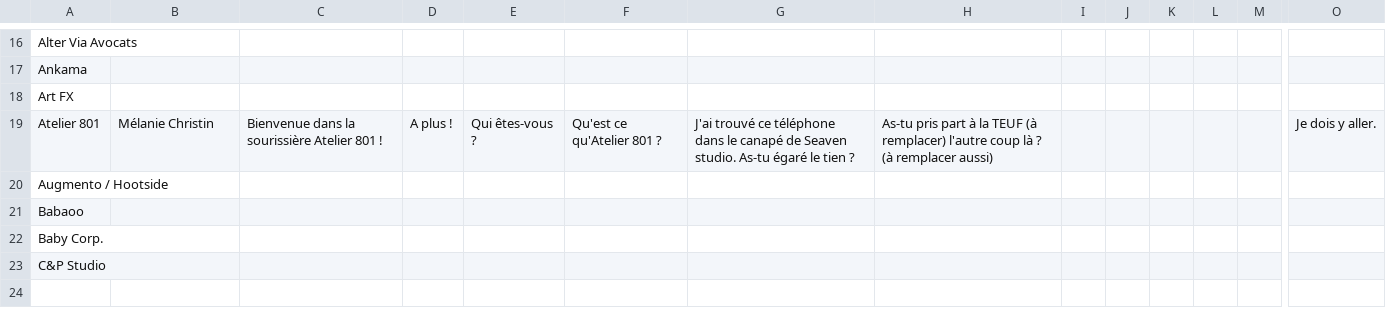
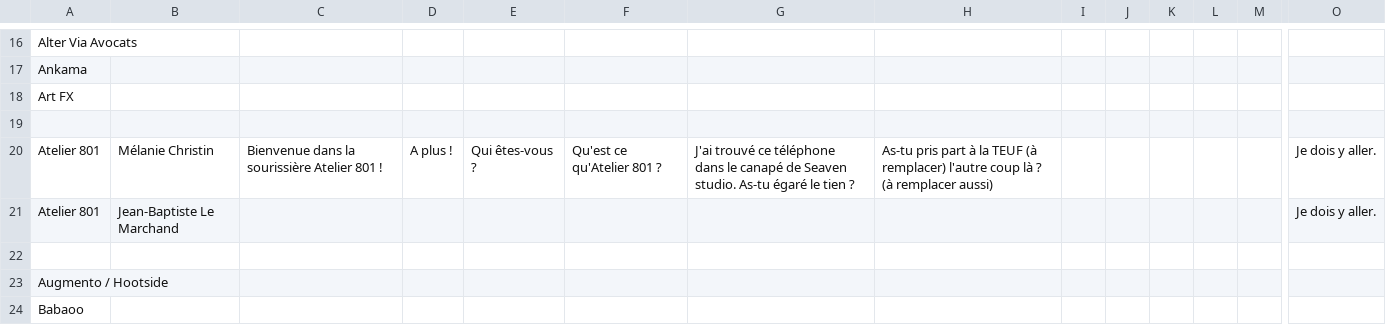
Before and after one commit to SophieMaleval/Projet_Game-IN, a CSV file: Projet_GAMEIN/Assets/Textes/TextDialogue - EN.csv, drawn as a sheet; only a part is shown, gaps mark what is left out; the shorter side is filled out with more unchanged rows; rows hold the shown columns only; the diff names each change by its address in the sheet, - before the commit and + after, or states it on an @@ line.

```diff
--- a/Projet_GAMEIN/Assets/Textes/TextDialogue - EN.csv
+++ b/Projet_GAMEIN/Assets/Textes/TextDialogue - EN.csv
+row 19: (empty)
+row 21: Atelier 801 | Jean-Baptiste Le Marchand |  |  |  |  |  |  |  |  |  |  |  | Je dois y aller.
+row 22: (empty)
```
Also changed, not shown: Projet_GAMEIN/Assets/Textes/TextQuest.csv, 23 other files.
